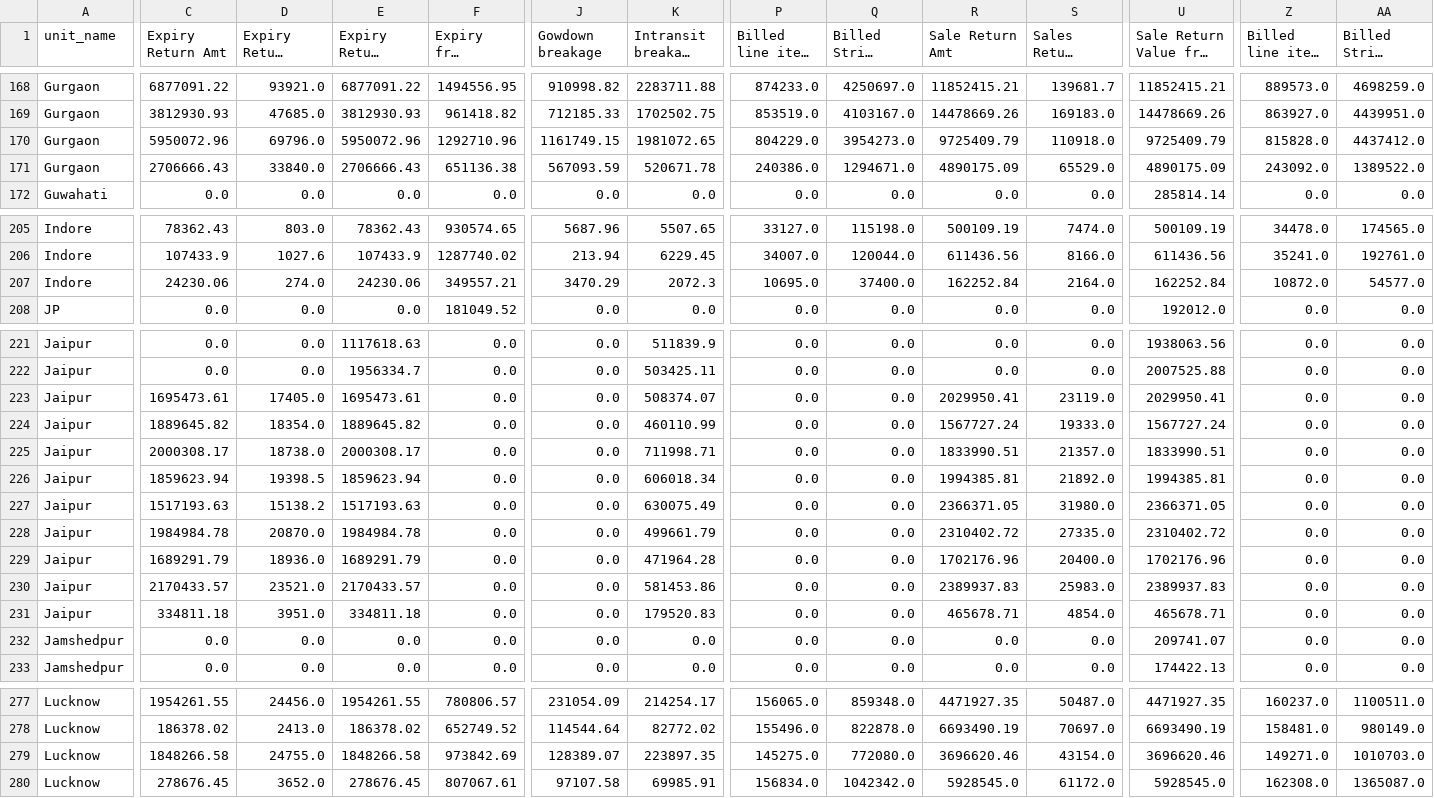
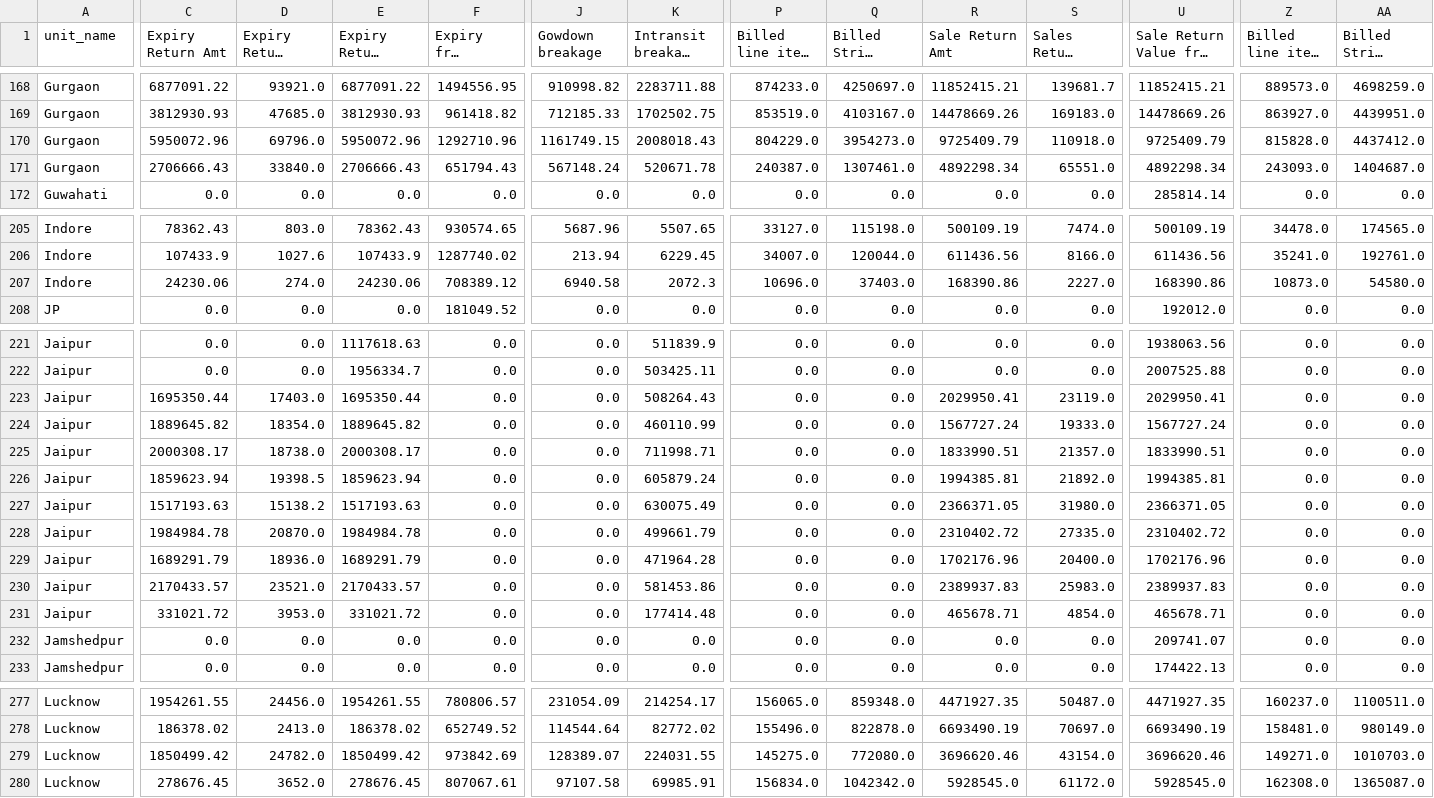
Before and after one commit to rakesh-panigrahy-ascent/Maarg, a CSV file: vyuha/others/mis/output_files/Extracted Query Data Sheet.csv, drawn as a sheet; only a part is shown, gaps mark what is left out; long unchanged cells end in …; the diff covers the shown part only; the diff names each change by its address in the sheet, - before the commit and + after, or states it on an @@ line.

```diff
--- a/vyuha/others/mis/output_files/Extracted Query Data Sheet.csv
+++ b/vyuha/others/mis/output_files/Extracted Query Data Sheet.csv
-K170 (Intransit breakage (Retail)): 1981072.65
+K170 (Intransit breakage (Retail)): 2008018.43
-F171 (Expiry from godown): 651136.38
+F171 (Expiry from godown): 651794.43
-J171 (Gowdown breakage): 567093.59
+J171 (Gowdown breakage): 567148.24
-P171 (Billed line items (Retail)): 240386.0
+P171 (Billed line items (Retail)): 240387.0
-Q171 (Billed Strips (Retail)): 1294671.0
+Q171 (Billed Strips (Retail)): 1307461.0
-R171 (Sale Return Amt): 4890175.09
+R171 (Sale Return Amt): 4892298.34
-S171 (Sales Return Strips): 65529.0
+S171 (Sales Return Strips): 65551.0
-U171 (Sale Return Value from customer): 4890175.09
+U171 (Sale Return Value from customer): 4892298.34
-Z171 (Billed line items (Total)): 243092.0
+Z171 (Billed line items (Total)): 243093.0
-AA171 (Billed Strips (Total)): 1389522.0
+AA171 (Billed Strips (Total)): 1404687.0
-F207 (Expiry from godown): 349557.21
+F207 (Expiry from godown): 708389.12
-J207 (Gowdown breakage): 3470.29
+J207 (Gowdown breakage): 6940.58
-P207 (Billed line items (Retail)): 10695.0
+P207 (Billed line items (Retail)): 10696.0
-Q207 (Billed Strips (Retail)): 37400.0
+Q207 (Billed Strips (Retail)): 37403.0
-R207 (Sale Return Amt): 162252.84
+R207 (Sale Return Amt): 168390.86
-S207 (Sales Return Strips): 2164.0
+S207 (Sales Return Strips): 2227.0
-U207 (Sale Return Value from customer): 162252.84
+U207 (Sale Return Value from customer): 168390.86
-Z207 (Billed line items (Total)): 10872.0
+Z207 (Billed line items (Total)): 10873.0
-AA207 (Billed Strips (Total)): 54577.0
+AA207 (Billed Strips (Total)): 54580.0
-C223 (Expiry Return Amt): 1695473.61
+C223 (Expiry Return Amt): 1695350.44
-D223 (Expiry Return Strips): 17405.0
+D223 (Expiry Return Strips): 17403.0
-E223: 1695473.61
+E223: 1695350.44
-K223 (Intransit breakage (Retail)): 508374.07
+K223 (Intransit breakage (Retail)): 508264.43
-K226 (Intransit breakage (Retail)): 606018.34
+K226 (Intransit breakage (Retail)): 605879.24
-C231 (Expiry Return Amt): 334811.18
+C231 (Expiry Return Amt): 331021.72
-D231 (Expiry Return Strips): 3951.0
+D231 (Expiry Return Strips): 3953.0
-E231: 334811.18
+E231: 331021.72
-K231 (Intransit breakage (Retail)): 179520.83
+K231 (Intransit breakage (Retail)): 177414.48
-C279 (Expiry Return Amt): 1848266.58
+C279 (Expiry Return Amt): 1850499.42
-D279 (Expiry Return Strips): 24755.0
+D279 (Expiry Return Strips): 24782.0
-E279: 1848266.58
+E279: 1850499.42
-K279 (Intransit breakage (Retail)): 223897.35
+K279 (Intransit breakage (Retail)): 224031.55
```
Also changed, not shown: 79 edited cells elsewhere in this file, vyuha/others/mis/output_files/Extracted Finance MIS Sheet.csv, 10 other files.
